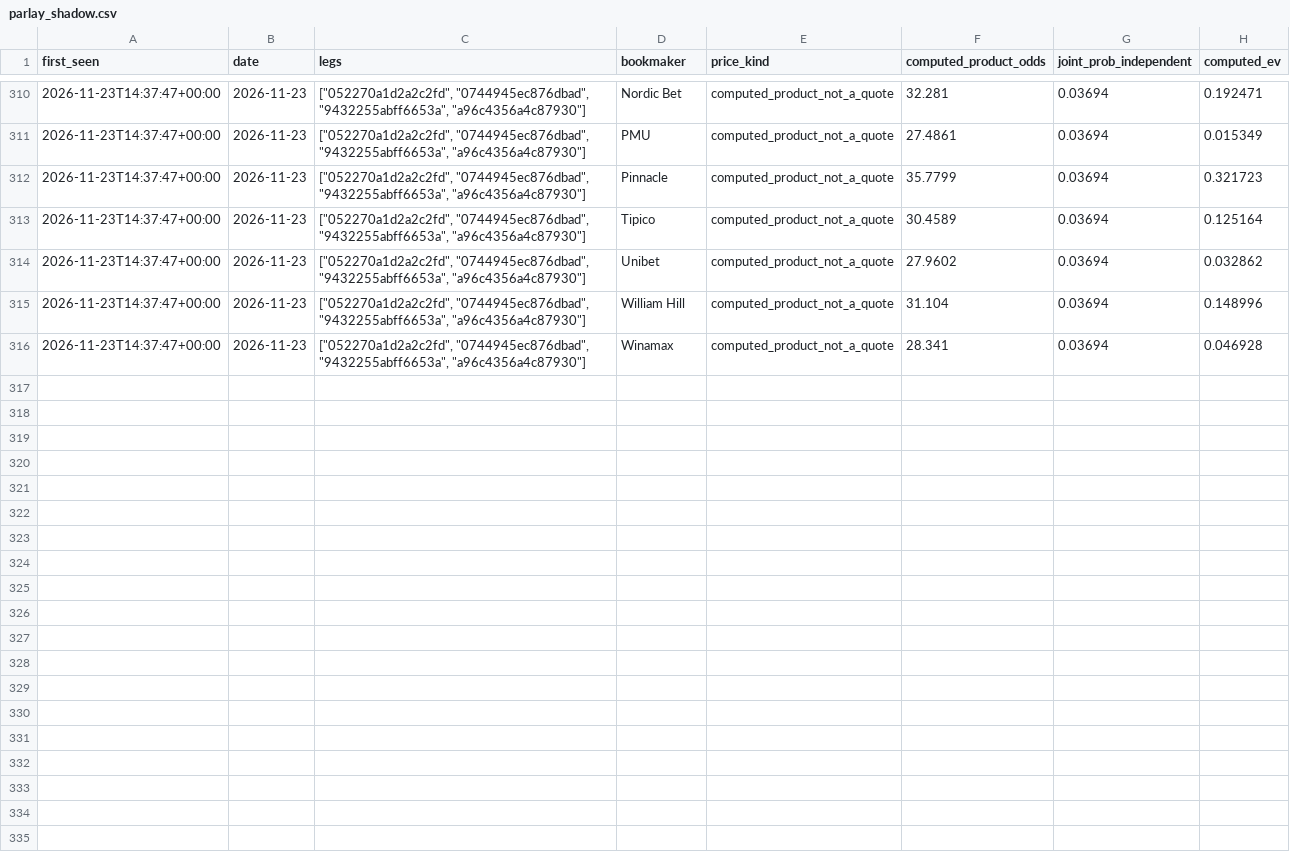
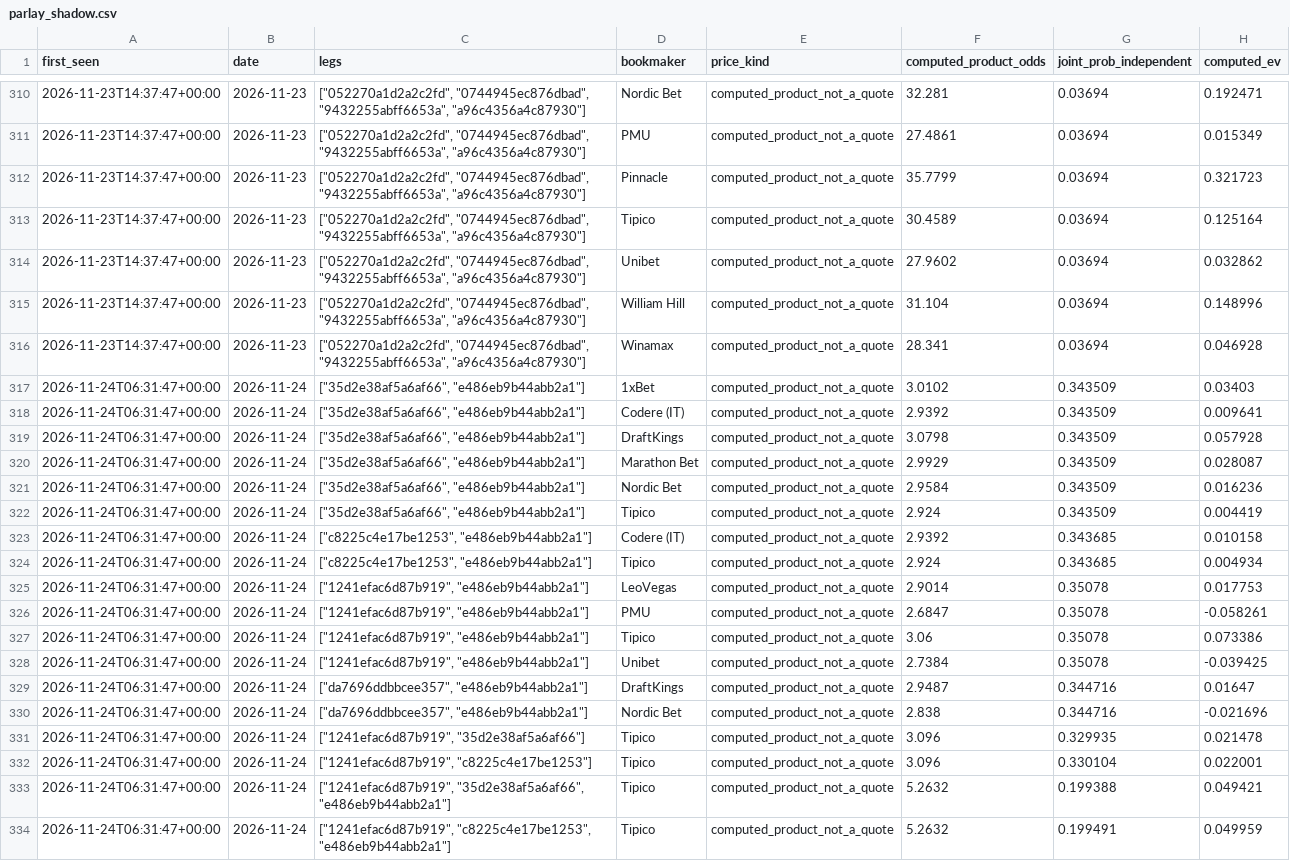
Before and after one commit to juanxmarcos/Sports-Betting-, a CSV file: ledger/parlay_shadow.csv, drawn as a sheet; only a part is shown, gaps mark what is left out.

```diff
--- a/ledger/parlay_shadow.csv
+++ b/ledger/parlay_shadow.csv
@@ -316 +316,19 @@ first_seen,date,legs,bookmaker,price_kind,computed_product_odds,joint_prob_indep
 2026-11-23T14:37:47+00:00,2026-11-23,"[""052270a1d2a2c2fd"", ""0744945ec876dbad"", ""9432255abff6653a"", ""a96c4356a4c87930""]",Winamax,computed_product_not_a_quote,28.341,0.03694,0.046928
+2026-11-24T06:31:47+00:00,2026-11-24,"[""35d2e38af5a6af66"", ""e486eb9b44abb2a1""]",1xBet,computed_product_not_a_quote,3.0102,0.343509,0.03403
+2026-11-24T06:31:47+00:00,2026-11-24,"[""35d2e38af5a6af66"", ""e486eb9b44abb2a1""]",Codere (IT),computed_product_not_a_quote,2.9392,0.343509,0.009641
+2026-11-24T06:31:47+00:00,2026-11-24,"[""35d2e38af5a6af66"", ""e486eb9b44abb2a1""]",DraftKings,computed_product_not_a_quote,3.0798,0.343509,0.057928
+2026-11-24T06:31:47+00:00,2026-11-24,"[""35d2e38af5a6af66"", ""e486eb9b44abb2a1""]",Marathon Bet,computed_product_not_a_quote,2.9929,0.343509,0.028087
+2026-11-24T06:31:47+00:00,2026-11-24,"[""35d2e38af5a6af66"", ""e486eb9b44abb2a1""]",Nordic Bet,computed_product_not_a_quote,2.9584,0.343509,0.016236
+2026-11-24T06:31:47+00:00,2026-11-24,"[""35d2e38af5a6af66"", ""e486eb9b44abb2a1""]",Tipico,computed_product_not_a_quote,2.924,0.343509,0.004419
+2026-11-24T06:31:47+00:00,2026-11-24,"[""c8225c4e17be1253"", ""e486eb9b44abb2a1""]",Codere (IT),computed_product_not_a_quote,2.9392,0.343685,0.010158
+2026-11-24T06:31:47+00:00,2026-11-24,"[""c8225c4e17be1253"", ""e486eb9b44abb2a1""]",Tipico,computed_product_not_a_quote,2.924,0.343685,0.004934
+2026-11-24T06:31:47+00:00,2026-11-24,"[""1241efac6d87b919"", ""e486eb9b44abb2a1""]",LeoVegas,computed_product_not_a_quote,2.9014,0.35078,0.017753
+2026-11-24T06:31:47+00:00,2026-11-24,"[""1241efac6d87b919"", ""e486eb9b44abb2a1""]",PMU,computed_product_not_a_quote,2.6847,0.35078,-0.058261
+2026-11-24T06:31:47+00:00,2026-11-24,"[""1241efac6d87b919"", ""e486eb9b44abb2a1""]",Tipico,computed_product_not_a_quote,3.06,0.35078,0.073386
+2026-11-24T06:31:47+00:00,2026-11-24,"[""1241efac6d87b919"", ""e486eb9b44abb2a1""]",Unibet,computed_product_not_a_quote,2.7384,0.35078,-0.039425
+2026-11-24T06:31:47+00:00,2026-11-24,"[""da7696ddbbcee357"", ""e486eb9b44abb2a1""]",DraftKings,computed_product_not_a_quote,2.9487,0.344716,0.01647
+2026-11-24T06:31:47+00:00,2026-11-24,"[""da7696ddbbcee357"", ""e486eb9b44abb2a1""]",Nordic Bet,computed_product_not_a_quote,2.838,0.344716,-0.021696
+2026-11-24T06:31:47+00:00,2026-11-24,"[""1241efac6d87b919"", ""35d2e38af5a6af66""]",Tipico,computed_product_not_a_quote,3.096,0.329935,0.021478
+2026-11-24T06:31:47+00:00,2026-11-24,"[""1241efac6d87b919"", ""c8225c4e17be1253""]",Tipico,computed_product_not_a_quote,3.096,0.330104,0.022001
+2026-11-24T06:31:47+00:00,2026-11-24,"[""1241efac6d87b919"", ""35d2e38af5a6af66"", ""e486eb9b44abb2a1""]",Tipico,computed_product_not_a_quote,5.2632,0.199388,0.049421
+2026-11-24T06:31:47+00:00,2026-11-24,"[""1241efac6d87b919"", ""c8225c4e17be1253"", ""e486eb9b44abb2a1""]",Tipico,computed_product_not_a_quote,5.2632,0.199491,0.049959
```
Also changed, not shown: ledger/estimated_parlays.csv, ledger/recommendations.csv, 19 other files.
